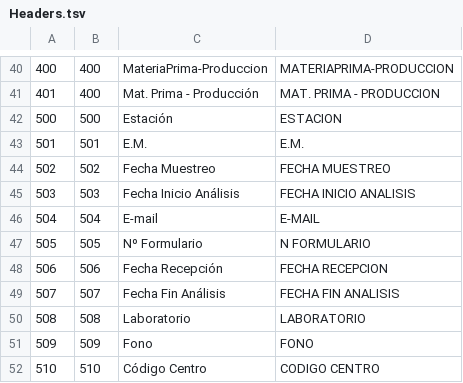
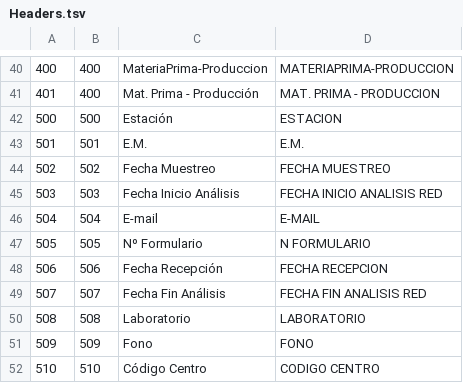
Before and after one commit to grpiccoli/BiblioMit, a TSV file: BiblioMit/Data/FileUploading/Headers.tsv, drawn as a sheet; only a part is shown, gaps mark what is left out; the diff names each change by its address in the sheet, - before the commit and + after, or states it on an @@ line.

```diff
--- a/BiblioMit/Data/FileUploading/Headers.tsv
+++ b/BiblioMit/Data/FileUploading/Headers.tsv
-D45: FECHA INICIO ANALISIS
+D45: FECHA INICIO ANALISIS RED
-D49: FECHA FIN ANALISIS
+D49: FECHA FIN ANALISIS RED
```
Also changed, not shown: 5 other files.
